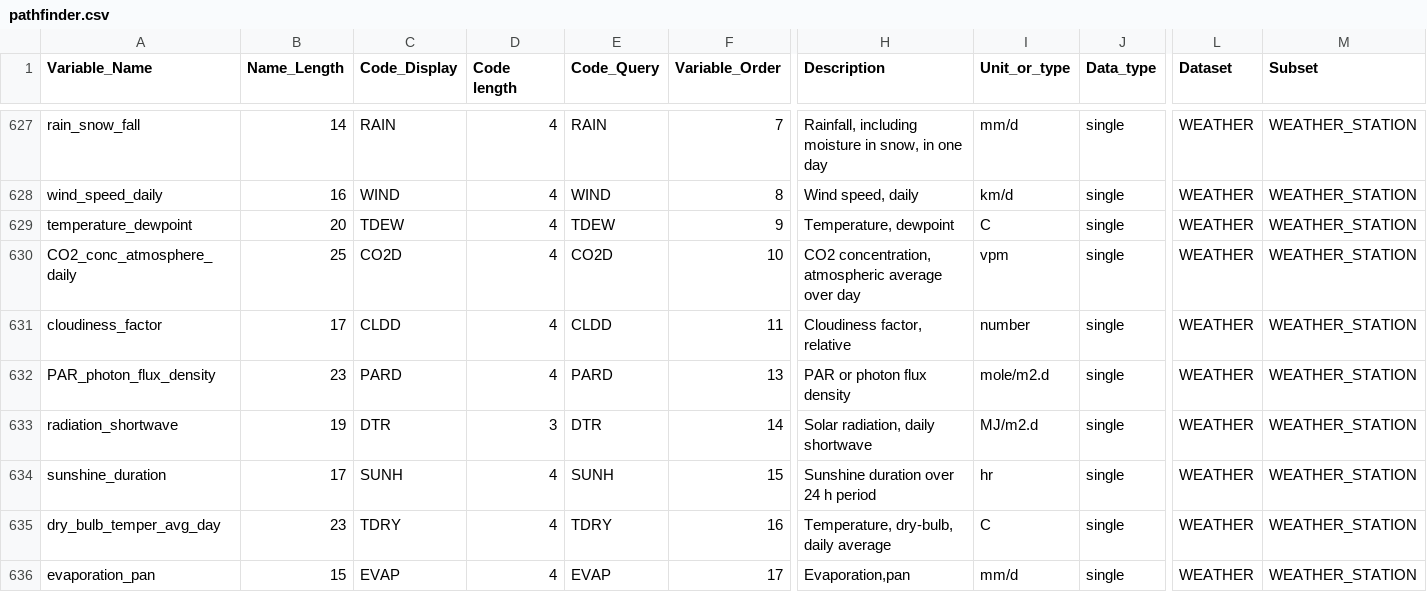
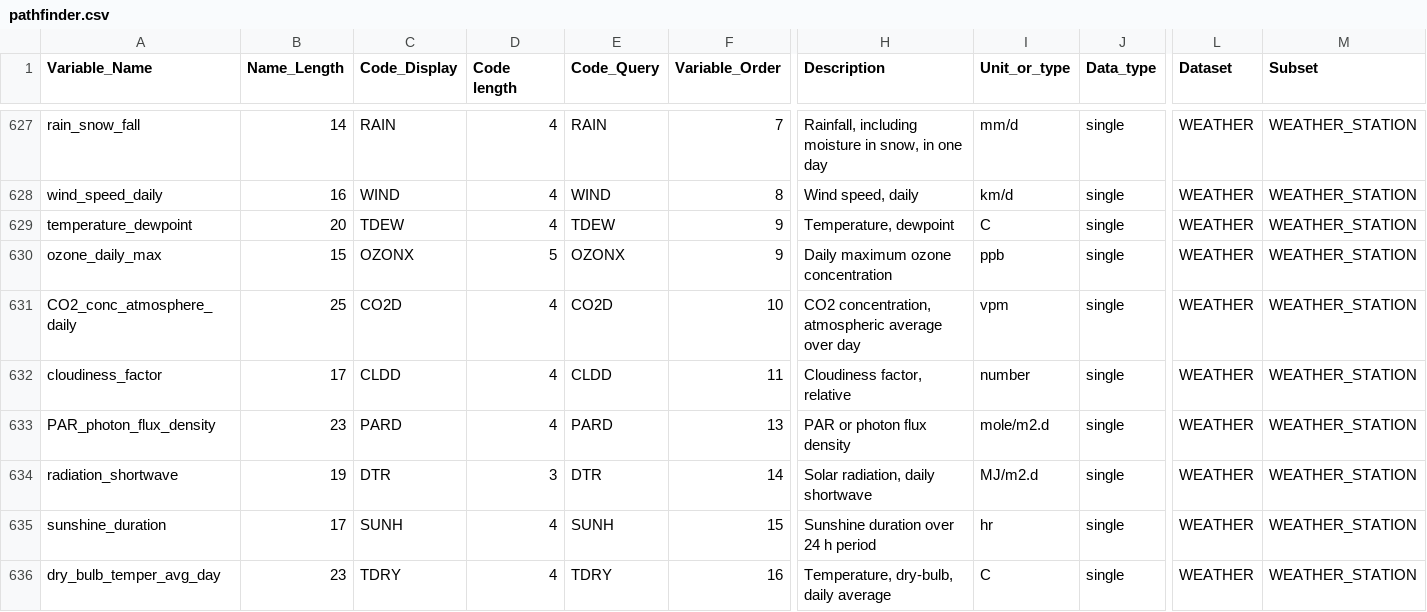
Before and after one commit to agmip/ace-core, a CSV file: src/main/resources/pathfinder.csv, drawn as a sheet; only a part is shown, gaps mark what is left out; the shorter side is filled out with more unchanged rows; rows hold the shown columns only; the diff names each change by its address in the sheet, - before the commit and + after, or states it on an @@ line.

```diff
--- a/src/main/resources/pathfinder.csv
+++ b/src/main/resources/pathfinder.csv
+row 630: ozone_daily_max | 15 | OZONX | 5 | OZONX | 9 | Daily maximum ozone concentration | ppb | single | WEATHER | WEATHER_STATION
```
Also changed, not shown: src/main/resources/obs_pathfinder.csv, 1 other file.
